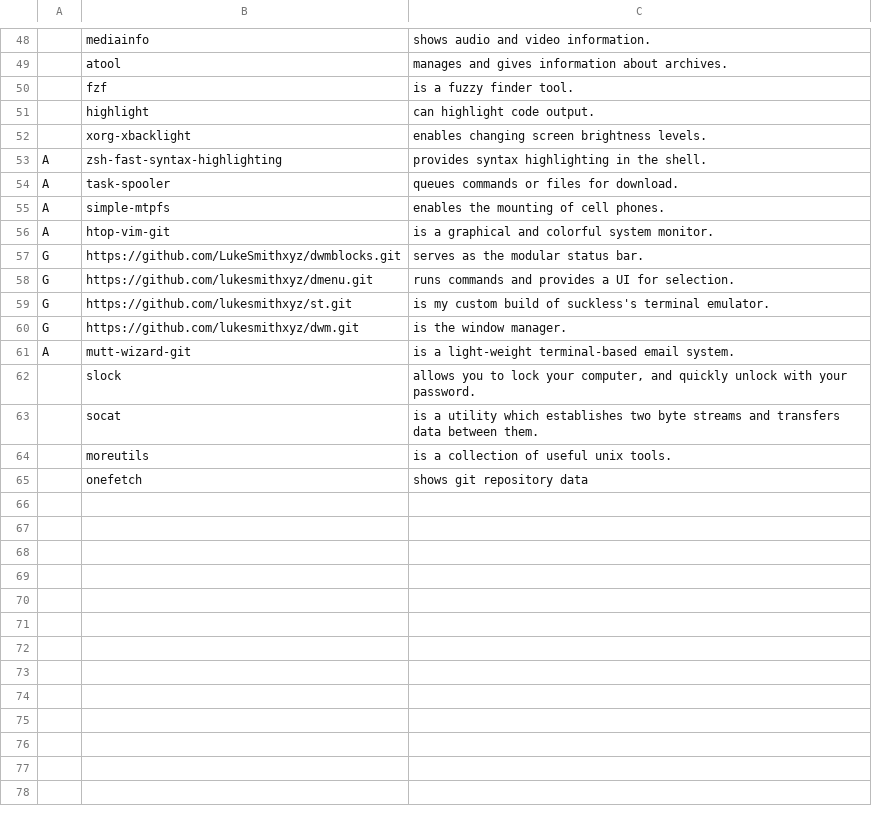
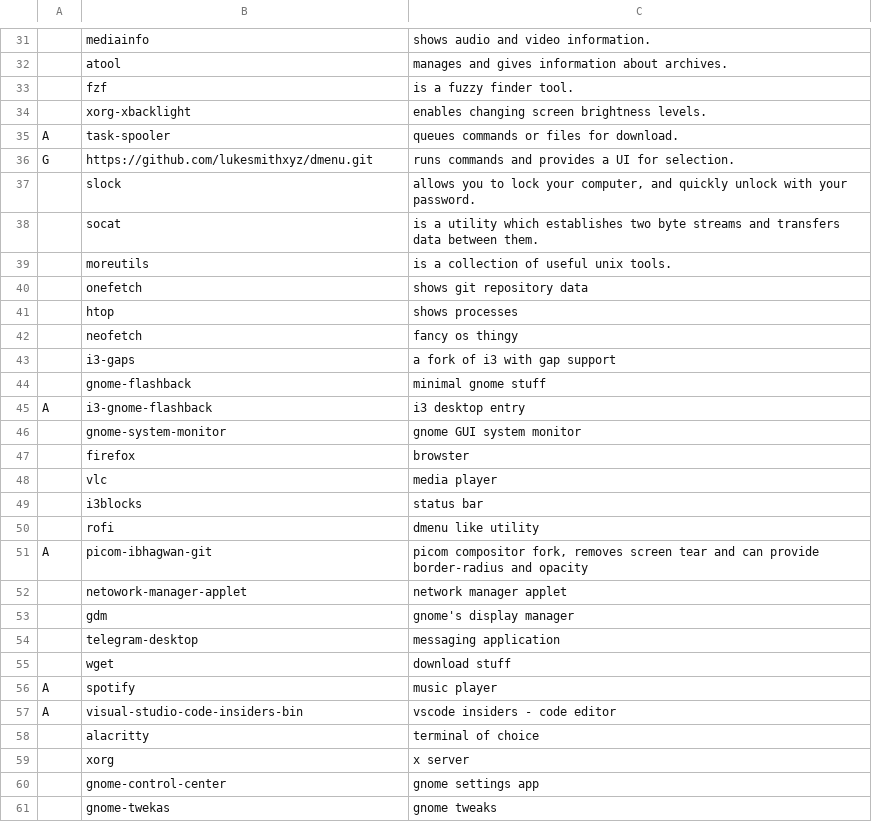
Before and after one commit to fedfontana/fonta-bootstrap, a CSV file: progs.csv, drawn as a sheet; only a part is shown, gaps mark what is left out; removed rows and columns are numbered as before the commit, all else as after; the diff covers the shown part only; the diff names each change by its address in the sheet, - before the commit and + after, or states it on an @@ line.

Commit message:
bulk added stuff to the .csv (with dumb descriptions still)

```diff
--- a/progs.csv
+++ b/progs.csv
-row 51:  | highlight | can highlight code output.
-row 53: A | zsh-fast-syntax-highlighting | provides syntax highlighting in the shell.
-row 55: A | simple-mtpfs | enables the mounting of cell phones.
-row 56: A | htop-vim-git | is a graphical and colorful system monitor.
-row 57: G | https://github.com/LukeSmithxyz/dwmblocks.git | serves as the modular status bar.
-row 59: G | https://github.com/lukesmithxyz/st.git | is my custom build of suckless's terminal emulator.
-row 60: G | https://github.com/lukesmithxyz/dwm.git | is the window manager.
-row 61: A | mutt-wizard-git | is a light-weight terminal-based email system.
+row 41:  | htop | shows processes
+row 42:  | neofetch | fancy os thingy
+row 43:  | i3-gaps | a fork of i3 with gap support
+row 44:  | gnome-flashback | minimal gnome stuff
+row 45: A | i3-gnome-flashback | i3 desktop entry
+row 46:  | gnome-system-monitor | gnome GUI system monitor
+row 47:  | firefox | browster
+row 48:  | vlc | media player
+row 49:  | i3blocks | status bar
+row 50:  | rofi | dmenu like utility
+row 51: A | picom-ibhagwan-git | picom compositor fork, removes screen tear and can provide border-radius and opacity
+row 52:  | netowork-manager-applet | network manager applet
+row 53:  | gdm | gnome's display manager
+row 54:  | telegram-desktop | messaging application
+row 55:  | wget | download stuff
+row 56: A | spotify | music player
+row 57: A | visual-studio-code-insiders-bin | vscode insiders - code editor
+row 58:  | alacritty | terminal of choice
+row 59:  | xorg | x server
+row 60:  | gnome-control-center | gnome settings app
+row 61:  | gnome-twekas | gnome tweaks
```
Also changed, not shown: 16 added rows, 17 removed rows, 1 moved row and 1 edited cell elsewhere in this file.
